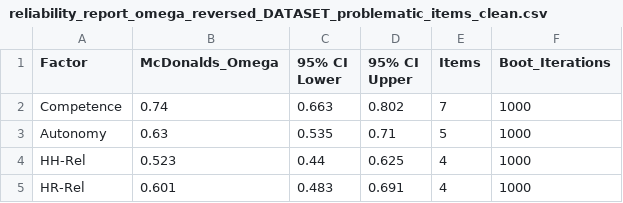
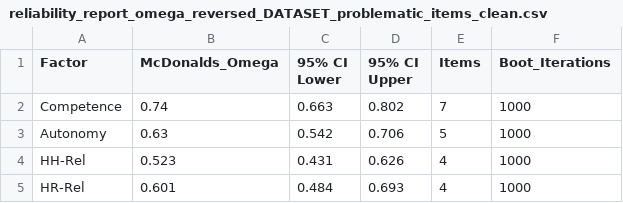
Before and after one commit to pietrocamin/thesis-analysis, a CSV file: output/reliability/reliability_report_omega_reversed_DATASET_problematic_items_clean.csv, drawn as a sheet.

Commit message:
Saving reliability report CSVs and a small review of the inattentive respondents analysis.

```diff
--- a/output/reliability/reliability_report_omega_reversed_DATASET_problematic_items_clean.csv
+++ b/output/reliability/reliability_report_omega_reversed_DATASET_problematic_items_clean.csv
@@ -2,4 +2,4 @@ Factor,McDonalds_Omega,95% CI Lower,95% CI Upper,Items,Boot_Iterations
 Competence,0.74,0.663,0.802,7,1000
-Autonomy,0.63,0.535,0.71,5,1000
-HH-Rel,0.523,0.44,0.625,4,1000
-HR-Rel,0.601,0.483,0.691,4,1000
+Autonomy,0.63,0.542,0.706,5,1000
+HH-Rel,0.523,0.431,0.626,4,1000
+HR-Rel,0.601,0.484,0.693,4,1000
```
Also changed, not shown: 4 other files.
